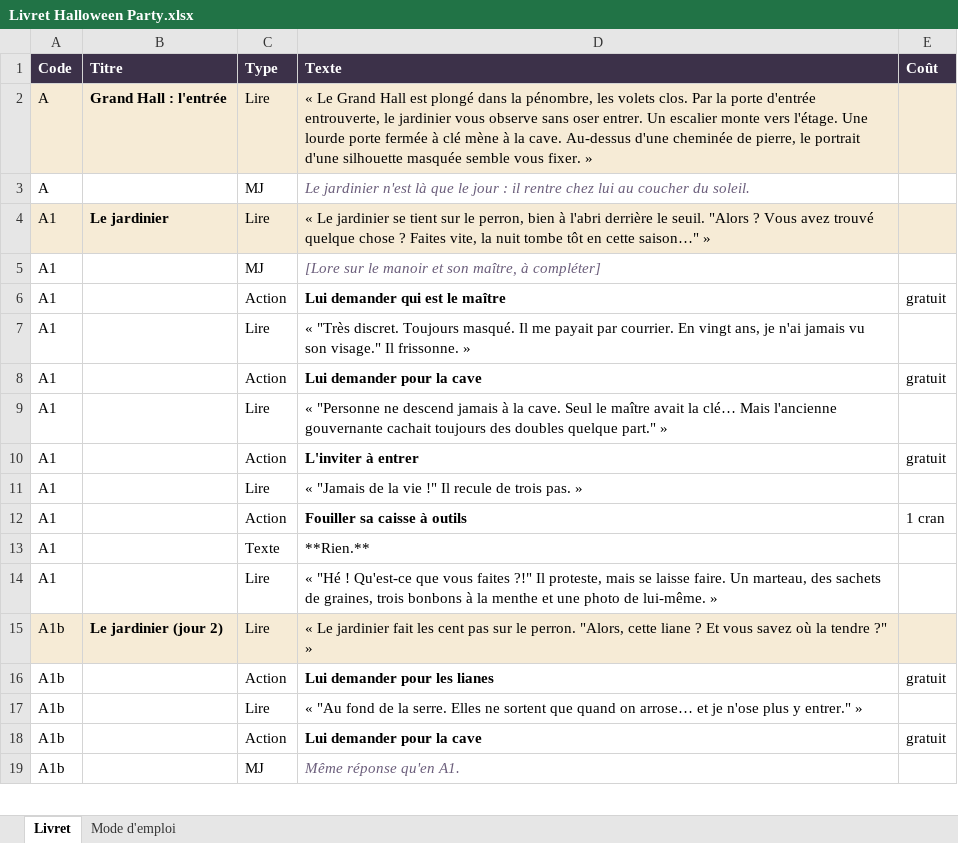
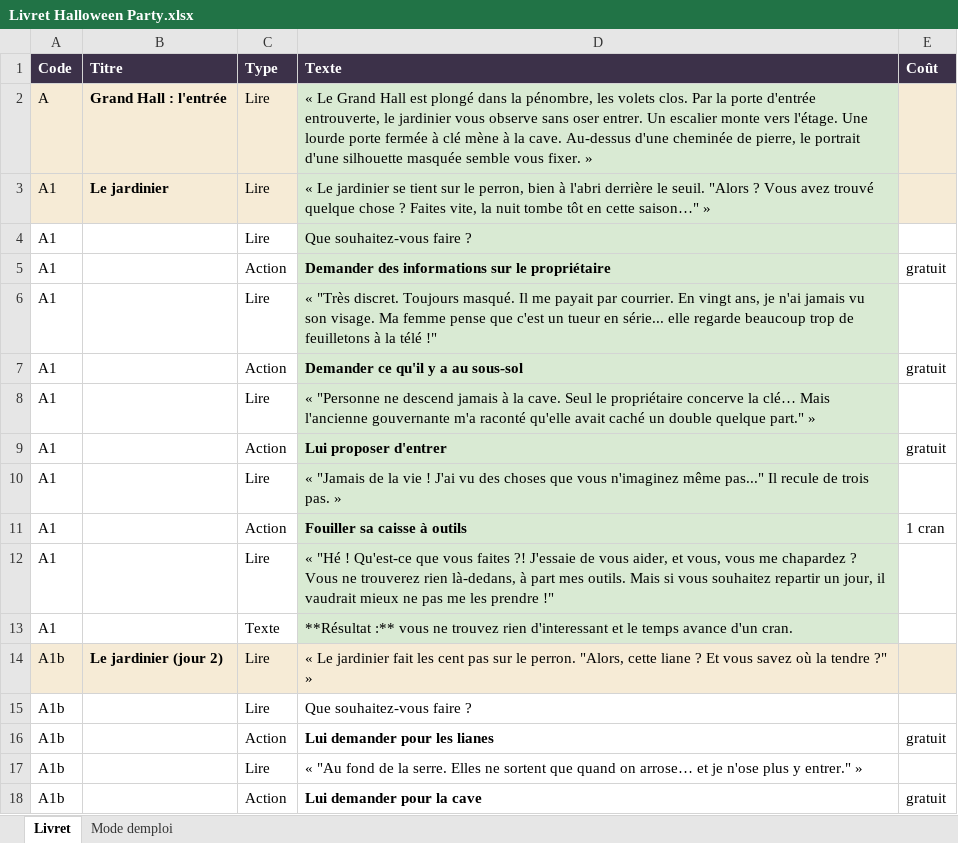
Before and after one commit to adrimyla/halloween-party-dashboard, an Excel workbook: Livret Halloween Party.xlsx, sheet Livret, drawn as a sheet; only a part is shown; the shorter side is filled out with more unchanged rows; values as stored, in another font and other column widths than the file's, no borders; charts and pictures not drawn; removed rows and columns are numbered as before the commit, all else as after; the diff covers the shown part only; the diff names each change by its address in the sheet, - before the commit and + after, or states it on an @@ line.

```diff
--- a/Livret Halloween Party.xlsx (sheet Livret)
+++ b/Livret Halloween Party.xlsx (sheet Livret)
-sheet tab: Mode d'emploi
+sheet tab: Mode demploi
-D2 fill: #F6EBD6
+D2 fill: #D9EAD3
-row 3: A |  | MJ | Le jardinier n'est là que le jour : il rentre chez lui au coucher du soleil.
-D3 fill: #F6EBD6
+D3 fill: #D9EAD3
-C4 (Type): MJ
+C4 (Type): Lire
-D4 (Texte): [Lore sur le manoir et son maître, à compléter]
+D4 (Texte): Que souhaitez-vous faire ?
-D4:D11 fill: none
+D4:D11 fill: #D9EAD3
@@ D4 italic: on → off, text colour: #6B5E7B → black @@
-D5 (Texte): Lui demander qui est le maître
+D5 (Texte): Demander des informations sur le propriétaire
-D6 (Texte): …vu son visage." Il frissonne. »
+D6 (Texte): …vu son visage. Ma femme pense que c'est un tueur en série... elle regarde beaucoup trop de feuilletons à la télé !"
-D7 (Texte): Lui demander pour la cave
+D7 (Texte): Demander ce qu'il y a au sous-sol
-D8 (Texte): …Seul le maître avait la clé… Mais l'ancienne gouvernante cachait toujours des doubles quelque part."…
+D8 (Texte): …Seul le propriétaire concerve la clé… Mais l'ancienne gouvernante m'a raconté qu'elle avait caché un double quelque part."…
-D9 (Texte): L'inviter à entrer
+D9 (Texte): Lui proposer d'entrer
-D10 (Texte): …la vie !" Il recule…
+D10 (Texte): …la vie ! J'ai vu des choses que vous n'imaginez même pas..." Il recule…
-row 13: A1 |  | Texte | **Rien.**
-D12 (Texte): …vous faites ?!" Il proteste, mais se laisse faire. Un marteau, des sachets de graines, trois bonbons à la menthe et une photo de lui-même. »
+D12 (Texte): …vous faites ?! J'essaie de vous aider, et vous, vous me chapardez ? Vous ne trouverez rien là-dedans, à part mes outils. Mais si vous souhaitez repartir un jour, il vaudrait mieux ne pas me les prendre !"
-D12 fill: none
+D12 fill: #D9EAD3
+row 13: A1 |  | Texte | **Résultat :** vous ne trouvez rien d'interessant et le temps avance d'un cran.
+row 15: A1b |  | Lire | Que souhaitez-vous faire ?
```
Also changed, not shown: 4 added rows, 1 removed row, 1 moved row, 8 edited cells and cell formats elsewhere in this sheet, charts or pictures, 1 other file.
